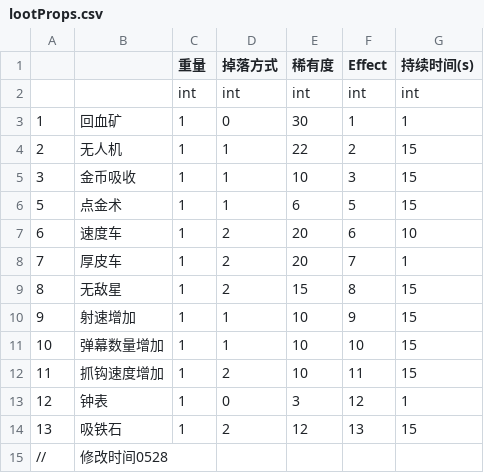
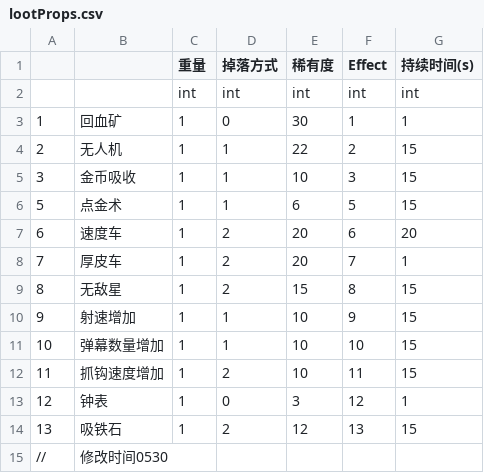
Before and after one commit to tinyRattar/GunMiner, a CSV file: Assets/Resources/lootProps.csv, drawn as a sheet.

```diff
--- a/Assets/Resources/lootProps.csv
+++ b/Assets/Resources/lootProps.csv
@@ -6,3 +6,3 @@
 5,点金术,1,1,6,5,15
-6,速度车,1,2,20,6,10
+6,速度车,1,2,20,6,20
 7,厚皮车,1,2,20,7,1
@@ -14,2 +14,2 @@
 13,吸铁石,1,2,12,13,15
-//,修改时间0528,,,,,
+//,修改时间0530,,,,,
```
Also changed, not shown: Assets/Resources/equipInfo.csv, Assets/Resources/oreInfo.csv, 33 other files.
